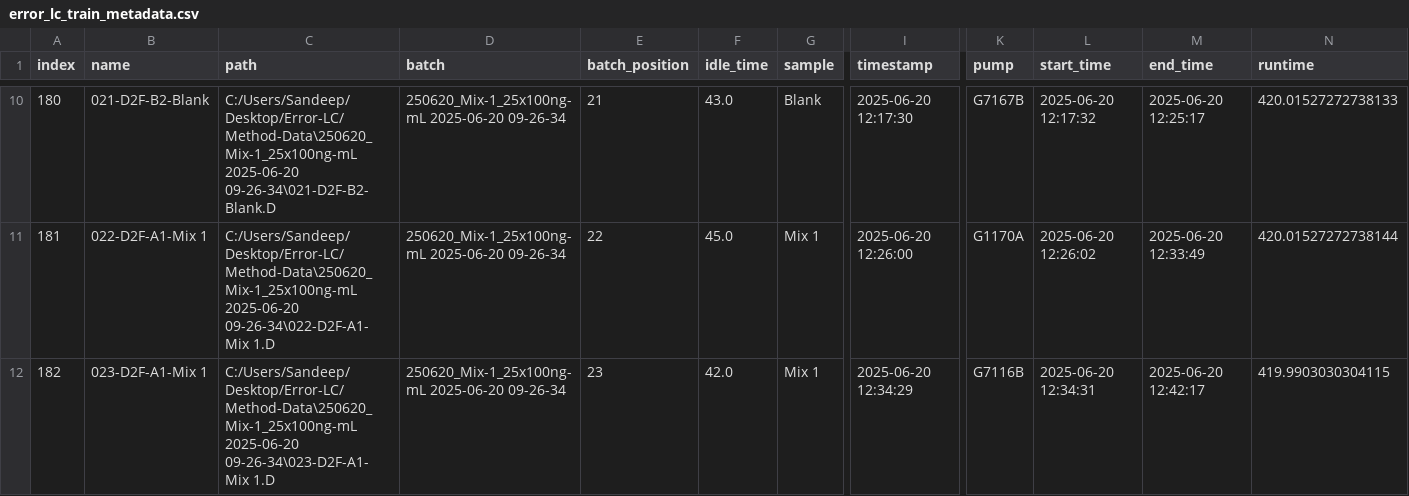
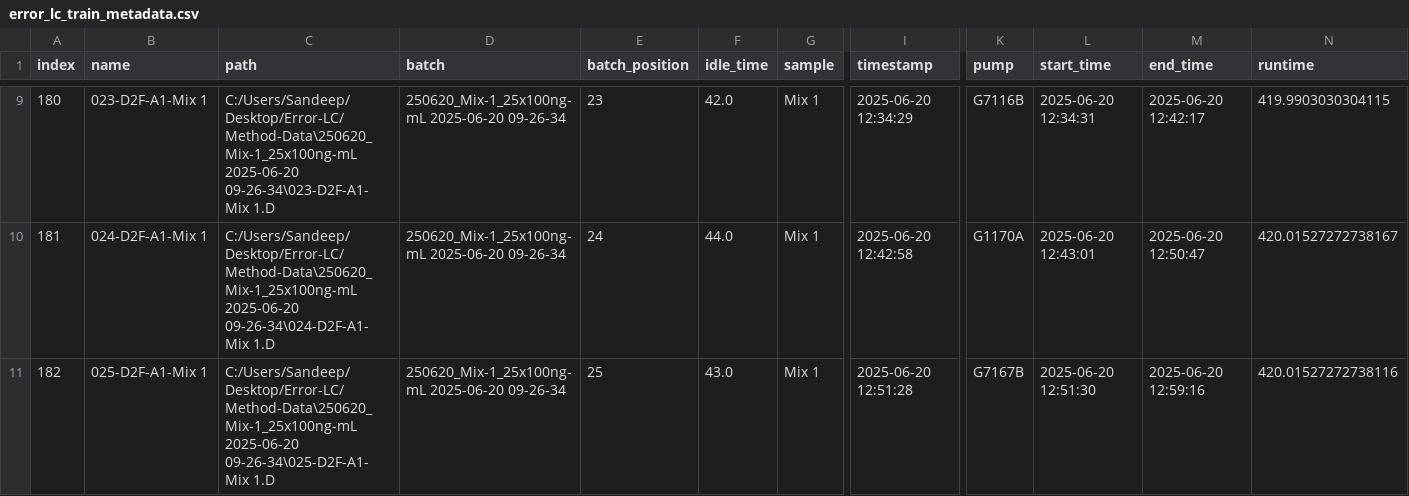
Before and after one commit to odea-project/StreamPort, a CSV file: dev/error_lc_train_metadata.csv, drawn as a sheet; only a part is shown, gaps mark what is left out; addresses are those after the commit; the diff covers the shown part only; the diff names each change by its address in the sheet, - before the commit and + after, or states it on an @@ line.

Commit message:
extend error lc test result storage and analysis

```diff
--- a/dev/error_lc_train_metadata.csv
+++ b/dev/error_lc_train_metadata.csv
-B9 (name): 021-D2F-B2-Blank
+B9 (name): 023-D2F-A1-Mix 1
-C9 (path): C:/Users/Sandeep/Desktop/Error-LC/Method-Data\250620_Mix-1_25x100ng-mL 2025-06-20 09-26-34\021-D2F-B2-Blank.D
+C9 (path): C:/Users/Sandeep/Desktop/Error-LC/Method-Data\250620_Mix-1_25x100ng-mL 2025-06-20 09-26-34\023-D2F-A1-Mix 1.D
-E9 (batch_position): 21
+E9 (batch_position): 23
-F9 (idle_time): 43.0
+F9 (idle_time): 42.0
-G9 (sample): Blank
+G9 (sample): Mix 1
-I9 (timestamp): 2025-06-20 12:17:30
+I9 (timestamp): 2025-06-20 12:34:29
-K9 (pump): G7167B
+K9 (pump): G7116B
-L9 (start_time): 2025-06-20 12:17:32
+L9 (start_time): 2025-06-20 12:34:31
-M9 (end_time): 2025-06-20 12:25:17
+M9 (end_time): 2025-06-20 12:42:17
-N9 (runtime): 420.01527272738133
+N9 (runtime): 419.9903030304115
-B10 (name): 022-D2F-A1-Mix 1
+B10 (name): 024-D2F-A1-Mix 1
-C10 (path): C:/Users/Sandeep/Desktop/Error-LC/Method-Data\250620_Mix-1_25x100ng-mL 2025-06-20 09-26-34\022-D2F-A1-Mix 1.D
+C10 (path): C:/Users/Sandeep/Desktop/Error-LC/Method-Data\250620_Mix-1_25x100ng-mL 2025-06-20 09-26-34\024-D2F-A1-Mix 1.D
-E10 (batch_position): 22
+E10 (batch_position): 24
-F10 (idle_time): 45.0
+F10 (idle_time): 44.0
-I10 (timestamp): 2025-06-20 12:26:00
+I10 (timestamp): 2025-06-20 12:42:58
-L10 (start_time): 2025-06-20 12:26:02
+L10 (start_time): 2025-06-20 12:43:01
-M10 (end_time): 2025-06-20 12:33:49
+M10 (end_time): 2025-06-20 12:50:47
-N10 (runtime): 420.01527272738144
+N10 (runtime): 420.01527272738167
-B11 (name): 023-D2F-A1-Mix 1
+B11 (name): 025-D2F-A1-Mix 1
-C11 (path): C:/Users/Sandeep/Desktop/Error-LC/Method-Data\250620_Mix-1_25x100ng-mL 2025-06-20 09-26-34\023-D2F-A1-Mix 1.D
+C11 (path): C:/Users/Sandeep/Desktop/Error-LC/Method-Data\250620_Mix-1_25x100ng-mL 2025-06-20 09-26-34\025-D2F-A1-Mix 1.D
-E11 (batch_position): 23
+E11 (batch_position): 25
-F11 (idle_time): 42.0
+F11 (idle_time): 43.0
-I11 (timestamp): 2025-06-20 12:34:29
+I11 (timestamp): 2025-06-20 12:51:28
-K11 (pump): G7116B
+K11 (pump): G7167B
-L11 (start_time): 2025-06-20 12:34:31
+L11 (start_time): 2025-06-20 12:51:30
-M11 (end_time): 2025-06-20 12:42:17
+M11 (end_time): 2025-06-20 12:59:16
-N11 (runtime): 419.9903030304115
+N11 (runtime): 420.01527272738116
```
Also changed, not shown: 1 added row, 4 removed rows and 55 edited cells elsewhere in this file, dev/error_lc_test1_features.csv, dev/error_lc_test2_features.csv, 44 other files.
